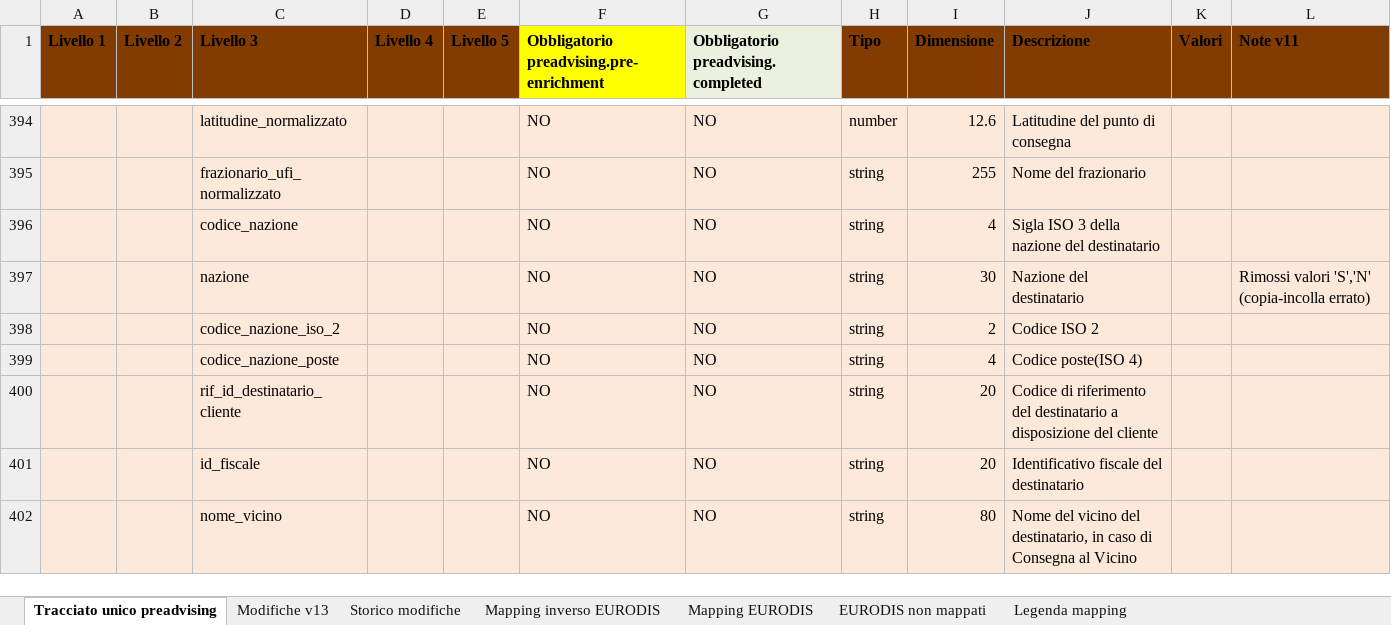
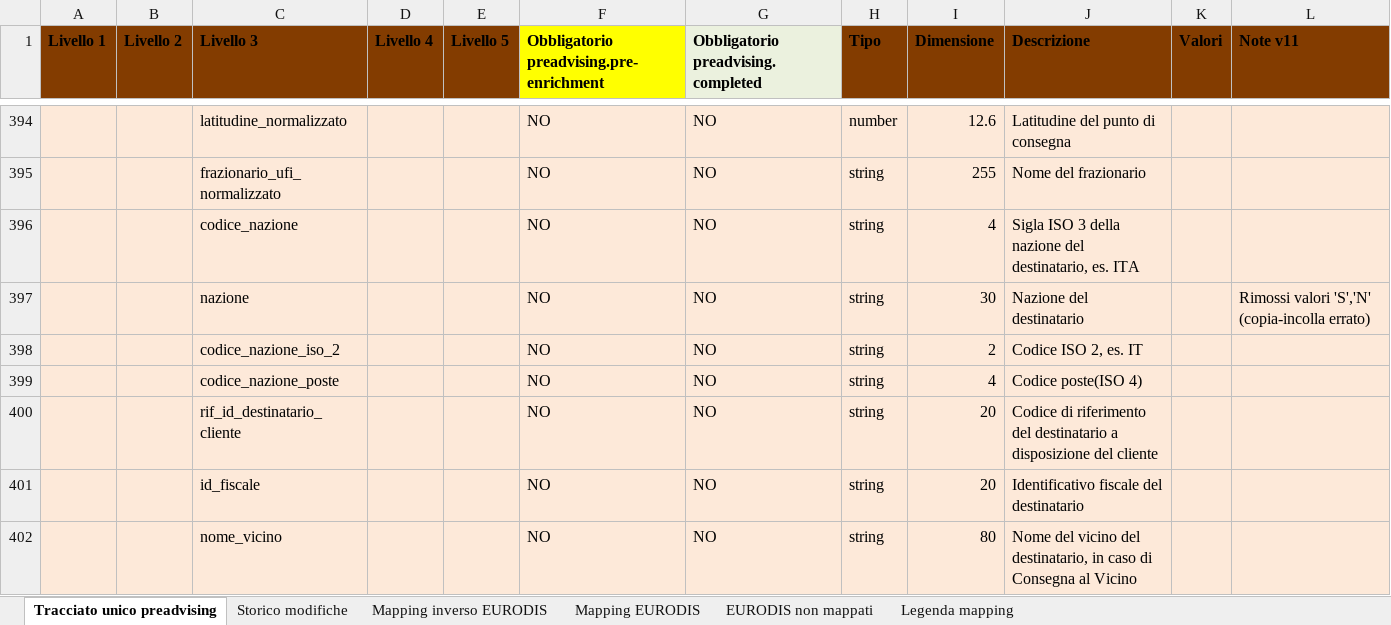
Before and after one commit to diegoMereu/sda-bmad, an Excel workbook: iniziative/146073/documenti/ICD_PREADVISING_LDV_v13.xlsx, sheet Tracciato unico preadvising, drawn as a sheet; only a part is shown, gaps mark what is left out; values as stored, in another font and other column widths than the file's, no borders; the diff covers the shown part only; the diff names each change by its address in the sheet, - before the commit and + after, or states it on an @@ line.

Commit message:
docs(146073): ICD v13, dettagli mancanti da codice e regole (descrizioni, formati, valori ammessi), modifiche v13 nello Storico

```diff
--- a/iniziative/146073/documenti/ICD_PREADVISING_LDV_v13.xlsx (sheet Tracciato unico preadvising)
+++ b/iniziative/146073/documenti/ICD_PREADVISING_LDV_v13.xlsx (sheet Tracciato unico preadvising)
-sheet tab: Modifiche v13
-J396 (Descrizione): …nazione del destinatario
+J396 (Descrizione): …nazione del destinatario, es. ITA
-J398 (Descrizione): Codice ISO 2
+J398 (Descrizione): Codice ISO 2, es. IT
```
Also changed, not shown: 35 edited cells elsewhere in this sheet, sheet Storico modifiche.
